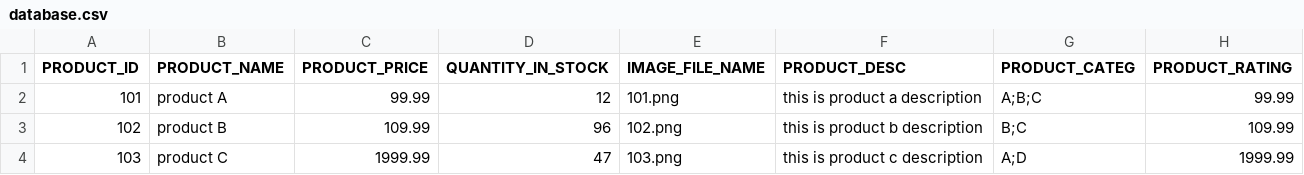
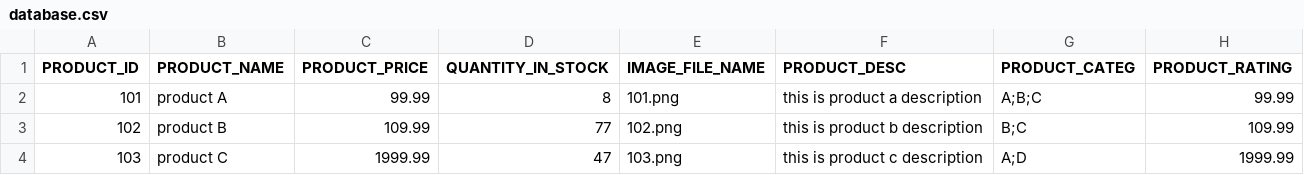
Before and after one commit to kfcampit/LBYCPEI-FinalProject, a CSV file: src/main/assets/database.csv, drawn as a sheet.

Commit message:
Search Fix, View Product Fix

```diff
--- a/src/main/assets/database.csv
+++ b/src/main/assets/database.csv
@@ -1,4 +1,4 @@
 "PRODUCT_ID","PRODUCT_NAME","PRODUCT_PRICE","QUANTITY_IN_STOCK","IMAGE_FILE_NAME","PRODUCT_DESC","PRODUCT_CATEG","PRODUCT_RATING"
-"101","product A","99.99","12","101.png","this is product a description","A;B;C","99.99"
-"102","product B","109.99","96","102.png","this is product b description","B;C","109.99"
+"101","product A","99.99","8","101.png","this is product a description","A;B;C","99.99"
+"102","product B","109.99","77","102.png","this is product b description","B;C","109.99"
 "103","product C","1999.99","47","103.png","this is product c description","A;D","1999.99"
```
Also changed, not shown: 11 other files.
